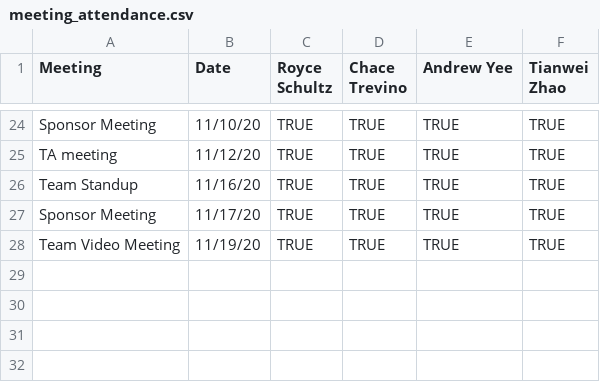
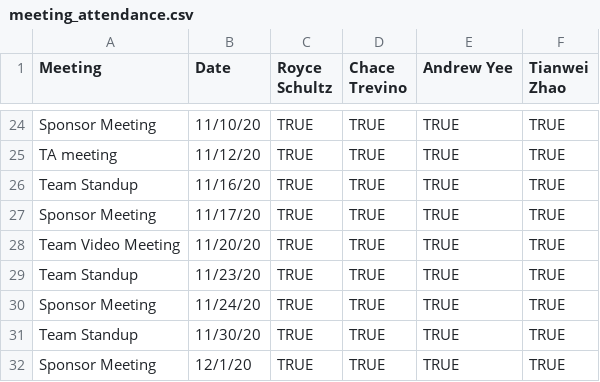
Before and after one commit to TheBuffsOfWallStreet/Admin, a CSV file: meeting_attendance.csv, drawn as a sheet; only a part is shown, gaps mark what is left out.

Commit message:
Update meeting_attendance.csv

```diff
--- a/meeting_attendance.csv
+++ b/meeting_attendance.csv
@@ -27,2 +27,6 @@ Team Standup,11/16/20,TRUE,TRUE,TRUE,TRUE
 Sponsor Meeting,11/17/20,TRUE,TRUE,TRUE,TRUE
-Team Video Meeting,11/19/20,TRUE,TRUE,TRUE,TRUE
+Team Video Meeting,11/20/20,TRUE,TRUE,TRUE,TRUE
+Team Standup,11/23/20,TRUE,TRUE,TRUE,TRUE
+Sponsor Meeting,11/24/20,TRUE,TRUE,TRUE,TRUE
+Team Standup,11/30/20,TRUE,TRUE,TRUE,TRUE
+Sponsor Meeting,12/1/20,TRUE,TRUE,TRUE,TRUE
```
